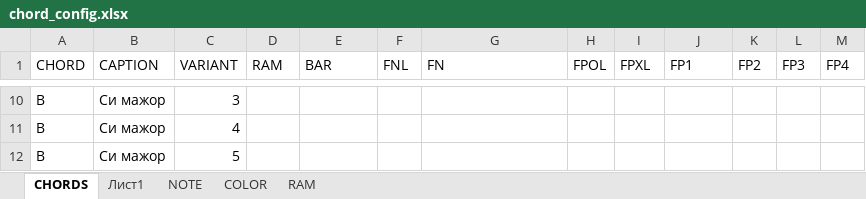
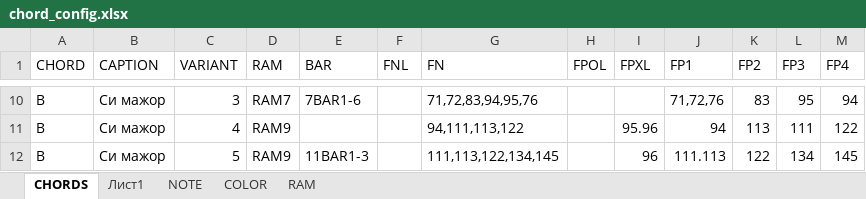
Before and after one commit to ILyaChibisov/Chord_Maker, an Excel workbook: templates2/chord_config.xlsx, sheet CHORDS, drawn as a sheet; only a part is shown, gaps mark what is left out; values as stored, in another font and other column widths than the file's, no borders; table styles not drawn; removed rows and columns are numbered as before the commit, all else as after; the diff covers the shown part only; the diff names each change by its address in the sheet, - before the commit and + after, or states it on an @@ line.

```diff
--- a/templates2/chord_config.xlsx (sheet CHORDS)
+++ b/templates2/chord_config.xlsx (sheet CHORDS)
-D10 (RAM): (empty)
+D10 (RAM): RAM7
-E10 (BAR): (empty)
+E10 (BAR): 7BAR1-6
-G10 (FN): (empty)
+G10 (FN): 71,72,83,94,95,76
-J10 (FP1): (empty)
+J10 (FP1): 71,72,76
-K10 (FP2): (empty)
+K10 (FP2): 83
-L10 (FP3): (empty)
+L10 (FP3): 95
-M10 (FP4): (empty)
+M10 (FP4): 94
-D11 (RAM): (empty)
+D11 (RAM): RAM9
-G11 (FN): (empty)
+G11 (FN): 94,111,113,122
-I11 (FPXL): (empty)
+I11 (FPXL): 95.96
-J11 (FP1): (empty)
+J11 (FP1): 94
-K11 (FP2): (empty)
+K11 (FP2): 113
-L11 (FP3): (empty)
+L11 (FP3): 111
-M11 (FP4): (empty)
+M11 (FP4): 122
-row 12: B | Си мажор | 5
+row 12: B | Си мажор | 5 | RAM9 | 11BAR1-3 |  | 111,113,122,134,145 |  | 96 | 111.113 | 122 | 134 | 145
```
Also changed, not shown: 27 edited cells elsewhere in this sheet, 1 other file.
